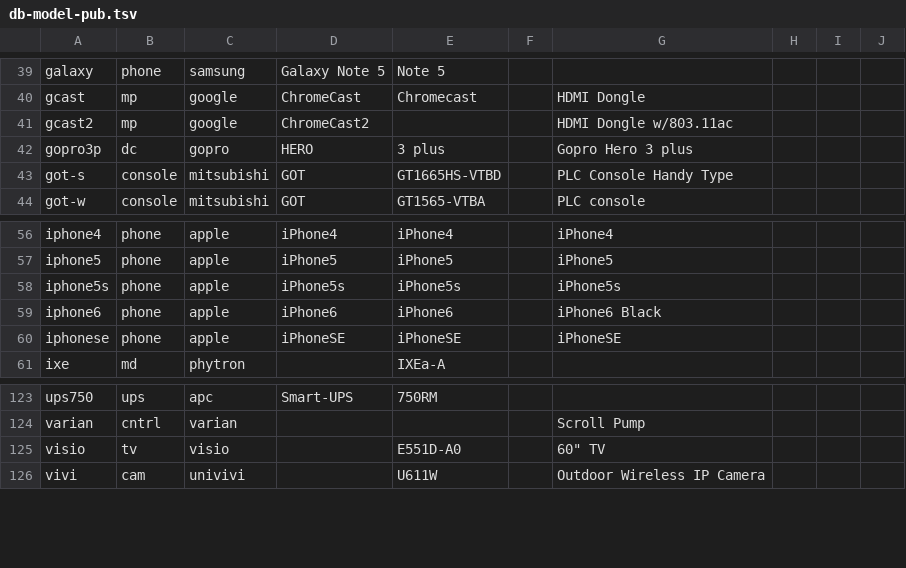
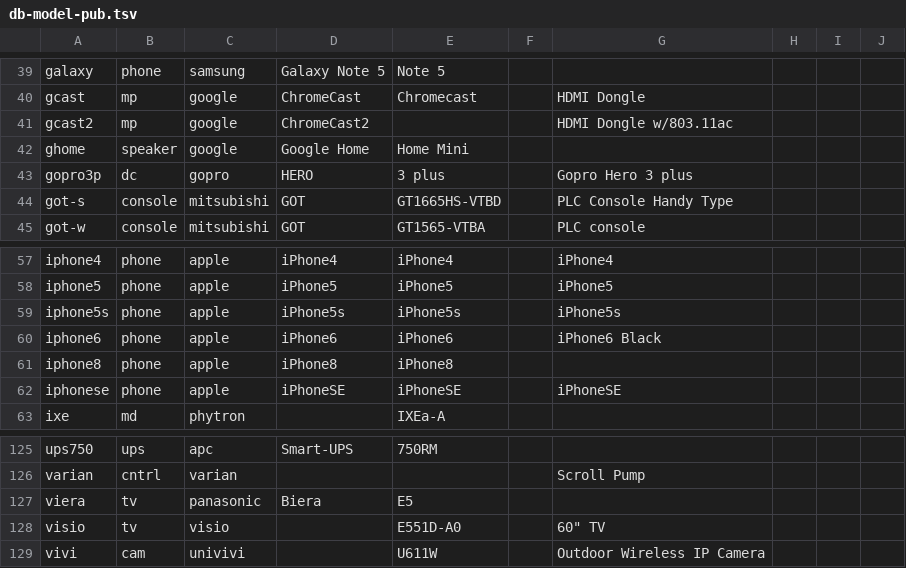
Before and after one commit to ciax/cfg.pub, a TSV file: db/db-model-pub.tsv, drawn as a sheet; only a part is shown, gaps mark what is left out; the diff names each change by its address in the sheet, - before the commit and + after, or states it on an @@ line.

```diff
--- a/db/db-model-pub.tsv
+++ b/db/db-model-pub.tsv
+row 42: ghome | speaker | google | Google Home | Home Mini
+row 61: iphone8 | phone | apple | iPhone8 | iPhone8
+row 127: viera | tv | panasonic | Biera | E5
```
Also changed, not shown: db/db-category-pub.tsv.
